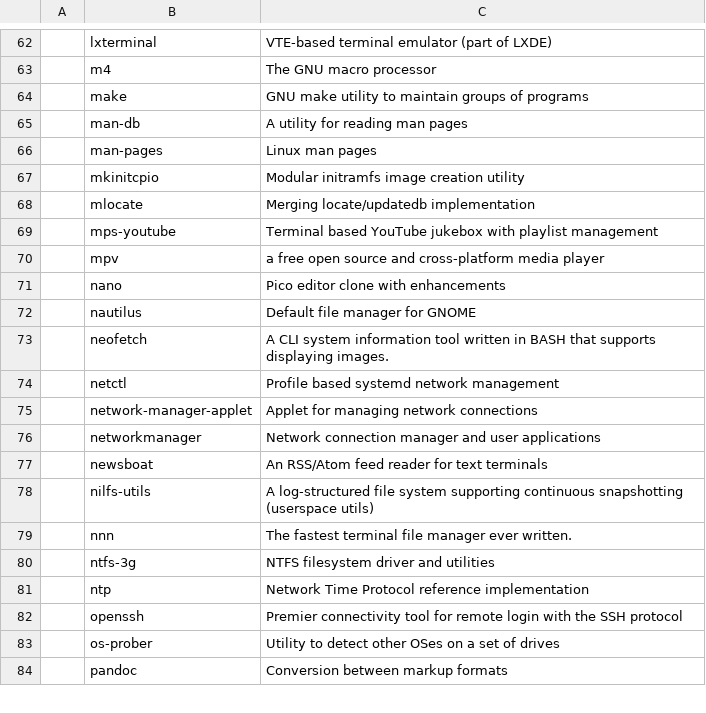
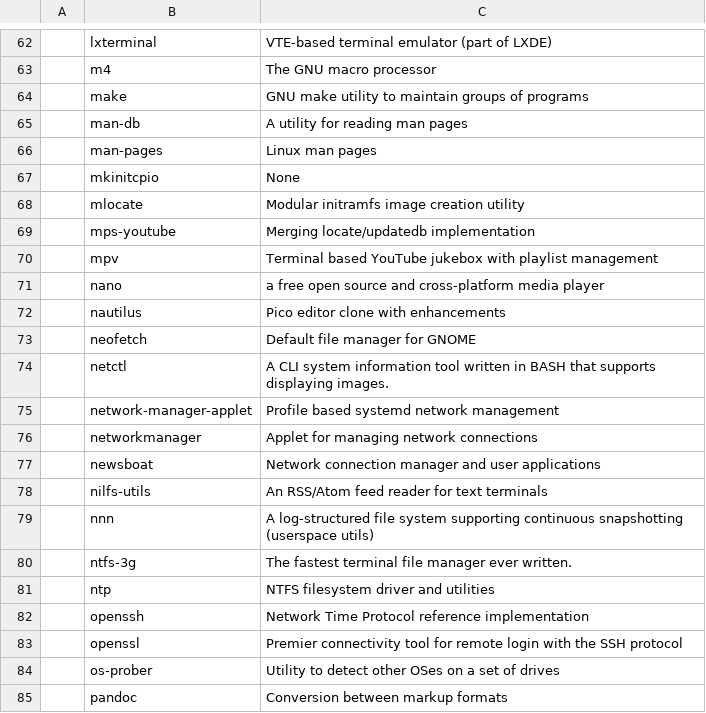
Before and after one commit to L1minus1/dotfiles, a CSV file: pkgList.csv, drawn as a sheet; only a part is shown, gaps mark what is left out.

Commit message:
automatic commit

```diff
--- a/pkgList.csv
+++ b/pkgList.csv
@@ -66,18 +66,19 @@
 ,man-pages,Linux man pages
-,mkinitcpio,Modular initramfs image creation utility
-,mlocate,Merging locate/updatedb implementation
-,mps-youtube,Terminal based YouTube jukebox with playlist management
-,mpv,a free open source and cross-platform media player
-,nano,Pico editor clone with enhancements
-,nautilus,Default file manager for GNOME
-,neofetch,A CLI system information tool written in BASH that supports displaying images.
-,netctl,Profile based systemd network management
-,network-manager-applet,Applet for managing network connections
-,networkmanager,Network connection manager and user applications
-,newsboat,An RSS/Atom feed reader for text terminals
-,nilfs-utils,A log-structured file system supporting continuous snapshotting (userspace utils)
-,nnn,The fastest terminal file manager ever written.
-,ntfs-3g,NTFS filesystem driver and utilities
-,ntp,Network Time Protocol reference implementation
-,openssh,Premier connectivity tool for remote login with the SSH protocol
+,mkinitcpio,None
+,mlocate,Modular initramfs image creation utility
+,mps-youtube,Merging locate/updatedb implementation
+,mpv,Terminal based YouTube jukebox with playlist management
+,nano,a free open source and cross-platform media player
+,nautilus,Pico editor clone with enhancements
+,neofetch,Default file manager for GNOME
+,netctl,A CLI system information tool written in BASH that supports displaying images.
+,network-manager-applet,Profile based systemd network management
+,networkmanager,Applet for managing network connections
+,newsboat,Network connection manager and user applications
+,nilfs-utils,An RSS/Atom feed reader for text terminals
+,nnn,A log-structured file system supporting continuous snapshotting (userspace utils)
+,ntfs-3g,The fastest terminal file manager ever written.
+,ntp,NTFS filesystem driver and utilities
+,openssh,Network Time Protocol reference implementation
+,openssl,Premier connectivity tool for remote login with the SSH protocol
 ,os-prober,Utility to detect other OSes on a set of drives
```
